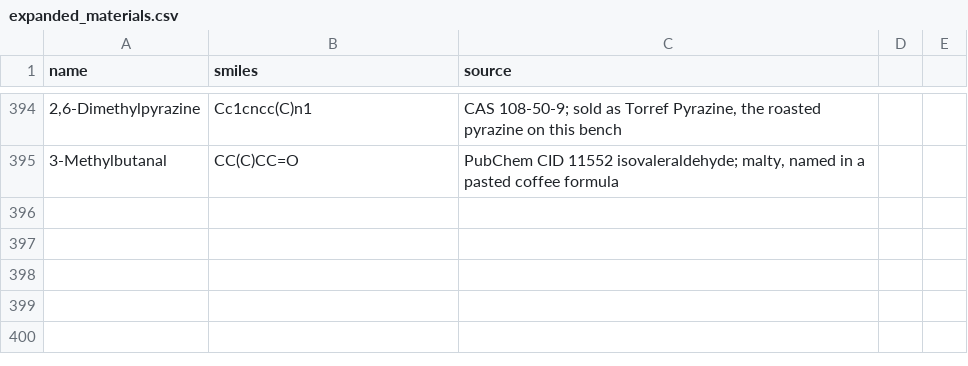
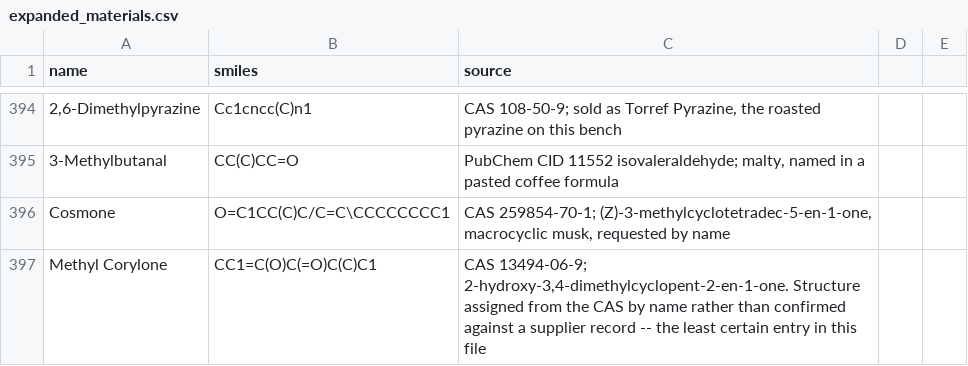
Before and after one commit to ValleZ/molor, a CSV file: library/input/expanded_materials.csv, drawn as a sheet; only a part is shown, gaps mark what is left out; the diff names each change by its address in the sheet, - before the commit and + after, or states it on an @@ line.

```diff
--- a/library/input/expanded_materials.csv
+++ b/library/input/expanded_materials.csv
+row 396: Cosmone | O=C1CC(C)C/C=C\CCCCCCCC1 | CAS 259854-70-1; (Z)-3-methylcyclotetradec-5-en-1-one, macrocyclic musk, requested by name
+row 397: Methyl Corylone | CC1=C(O)C(=O)C(C)C1 | CAS 13494-06-9; 2-hydroxy-3,4-dimethylcyclopent-2-en-1-one. Structure assigned from the CAS by name rather than confirmed against a supplier record -- the least certain entry in this file
```
Also changed, not shown: artifacts/library/molecules.tsv, artifacts/library_mpnn_clean/molecules.tsv, 11 other files.
